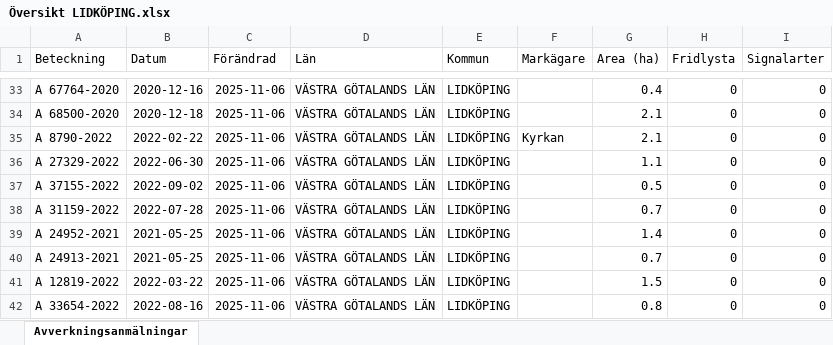
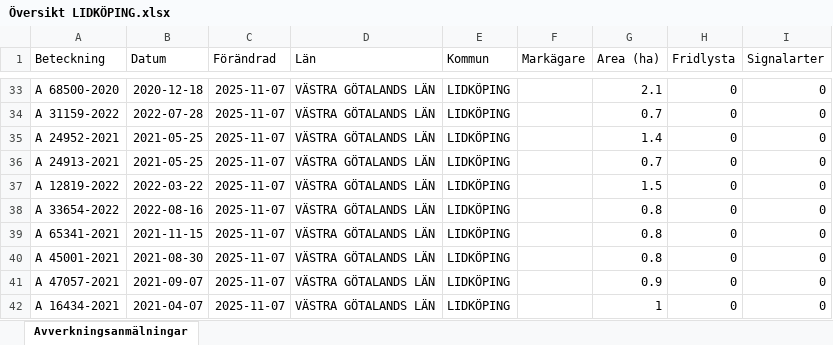
Before and after one commit to klasma/Logging_1494, an Excel workbook: Översikt LIDKÖPING.xlsx, sheet Avverkningsanmälningar, drawn as a sheet; only a part is shown, gaps mark what is left out; values as stored, in another font and other column widths than the file's, no borders; the diff covers the shown part only; the diff names each change by its address in the sheet, - before the commit and + after, or states it on an @@ line.

```diff
--- a/Översikt LIDKÖPING.xlsx (sheet Avverkningsanmälningar)
+++ b/Översikt LIDKÖPING.xlsx (sheet Avverkningsanmälningar)
-A33 (Beteckning): A 67764-2020
+A33 (Beteckning): A 68500-2020
-B33 (Datum): 2020-12-16
+B33 (Datum): 2020-12-18
-C33:C42 (Förändrad): 2025-11-06
+C33:C42 (Förändrad): 2025-11-07
-G33 (Area (ha)): 0.4
+G33 (Area (ha)): 2.1
-A34 (Beteckning): A 68500-2020
+A34 (Beteckning): A 31159-2022
-B34 (Datum): 2020-12-18
+B34 (Datum): 2022-07-28
-G34 (Area (ha)): 2.1
+G34 (Area (ha)): 0.7
-A35 (Beteckning): A 8790-2022
+A35 (Beteckning): A 24952-2021
-B35 (Datum): 2022-02-22
+B35 (Datum): 2021-05-25
-F35 (Markägare): Kyrkan
+F35 (Markägare): (empty)
-G35 (Area (ha)): 2.1
+G35 (Area (ha)): 1.4
-A36 (Beteckning): A 27329-2022
+A36 (Beteckning): A 24913-2021
-B36 (Datum): 2022-06-30
+B36 (Datum): 2021-05-25
-G36 (Area (ha)): 1.1
+G36 (Area (ha)): 0.7
-A37 (Beteckning): A 37155-2022
+A37 (Beteckning): A 12819-2022
-B37 (Datum): 2022-09-02
+B37 (Datum): 2022-03-22
-G37 (Area (ha)): 0.5
+G37 (Area (ha)): 1.5
-A38 (Beteckning): A 31159-2022
+A38 (Beteckning): A 33654-2022
-B38 (Datum): 2022-07-28
+B38 (Datum): 2022-08-16
-G38 (Area (ha)): 0.7
+G38 (Area (ha)): 0.8
-A39 (Beteckning): A 24952-2021
+A39 (Beteckning): A 65341-2021
-B39 (Datum): 2021-05-25
+B39 (Datum): 2021-11-15
-G39 (Area (ha)): 1.4
+G39 (Area (ha)): 0.8
-A40 (Beteckning): A 24913-2021
+A40 (Beteckning): A 45001-2021
-B40 (Datum): 2021-05-25
+B40 (Datum): 2021-08-30
-G40 (Area (ha)): 0.7
+G40 (Area (ha)): 0.8
-A41 (Beteckning): A 12819-2022
+A41 (Beteckning): A 47057-2021
-B41 (Datum): 2022-03-22
+B41 (Datum): 2021-09-07
-G41 (Area (ha)): 1.5
+G41 (Area (ha)): 0.9
-A42 (Beteckning): A 33654-2022
+A42 (Beteckning): A 16434-2021
-B42 (Datum): 2022-08-16
+B42 (Datum): 2021-04-07
-G42 (Area (ha)): 0.8
+G42 (Area (ha)): 1
```
Also changed, not shown: 959 edited cells elsewhere in this sheet, artfynd/A 10476-2023 artfynd.xlsx, artfynd/A 15219-2024 artfynd.xlsx, 50 other files.
